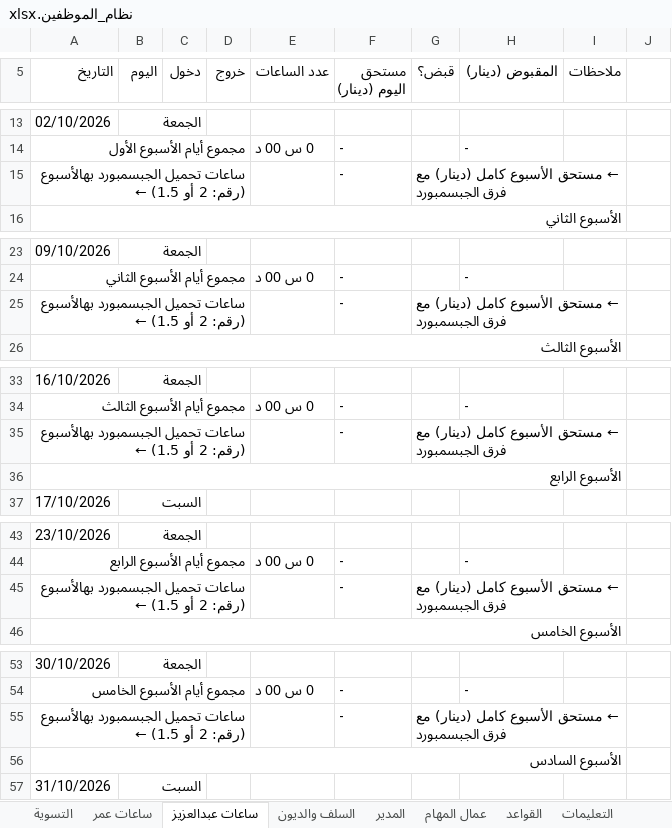
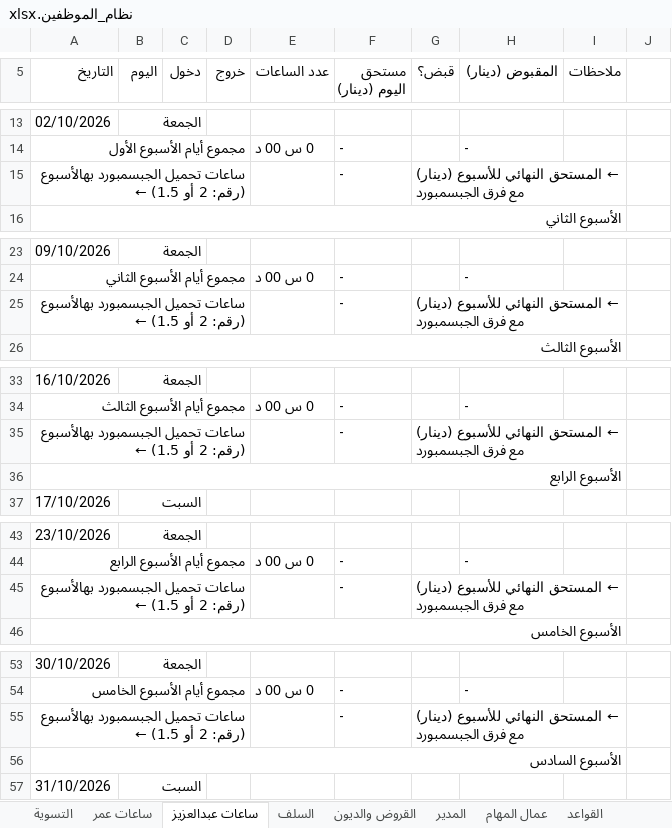
Before and after one commit to engineeringjo-dev/Fam-Bam, an Excel workbook: العون/نظام_الموظفين.xlsx, sheet ساعات عبدالعزيز, drawn as a sheet; only a part is shown, gaps mark what is left out; values as stored, in another font and other column widths than the file's, no cell formats; conditional formats not drawn; the diff covers the shown part only; the diff names each change by its address in the sheet, - before the commit and + after, or states it on an @@ line.

```diff
--- a/العون/نظام_الموظفين.xlsx (sheet ساعات عبدالعزيز)
+++ b/العون/نظام_الموظفين.xlsx (sheet ساعات عبدالعزيز)
-sheet tab: السلف والديون
+sheet tab: السلف
+sheet tab: القروض والديون
-G15 (قبض؟): ← مستحق الأسبوع كامل (دينار) مع…
+G15 (قبض؟): ← المستحق النهائي للأسبوع (دينار) مع…
-G25 (قبض؟): ← مستحق الأسبوع كامل (دينار) مع…
+G25 (قبض؟): ← المستحق النهائي للأسبوع (دينار) مع…
-G35 (قبض؟): ← مستحق الأسبوع كامل (دينار) مع…
+G35 (قبض؟): ← المستحق النهائي للأسبوع (دينار) مع…
-G45 (قبض؟): ← مستحق الأسبوع كامل (دينار) مع…
+G45 (قبض؟): ← المستحق النهائي للأسبوع (دينار) مع…
-G55 (قبض؟): ← مستحق الأسبوع كامل (دينار) مع…
+G55 (قبض؟): ← المستحق النهائي للأسبوع (دينار) مع…
```
Also changed, not shown: 1 edited cell elsewhere in this sheet, sheet السلف, sheet ساعات عمر, sheet التعليمات, cell formats, formulas that keep their value, hidden cells, 2 other files.
